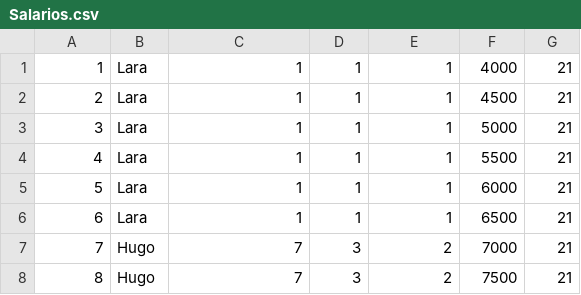
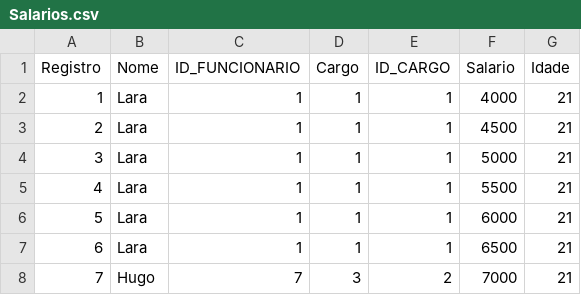
Before and after one commit to Leticia-SS/SQL-Python-Queries, a CSV file: Salarios.csv, drawn as a sheet; only a part is shown; the shorter side is filled out with more unchanged rows.

```diff
--- a/Salarios.csv
+++ b/Salarios.csv
@@ -1 +1,2 @@
+Registro,Nome,ID_FUNCIONARIO,Cargo,ID_CARGO,Salario,Idade
 1,Lara,1,1,1,4000,21
```
Also changed, not shown: Funcionario.csv, 5 other files.
